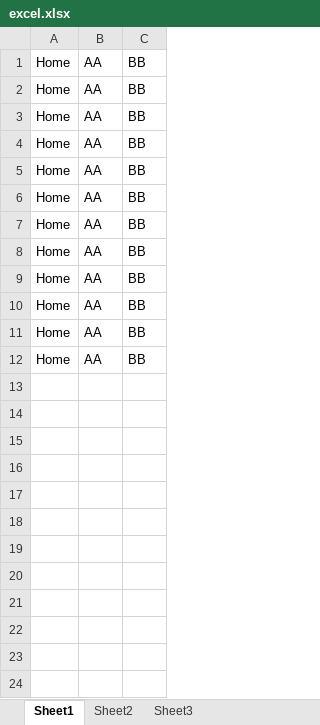
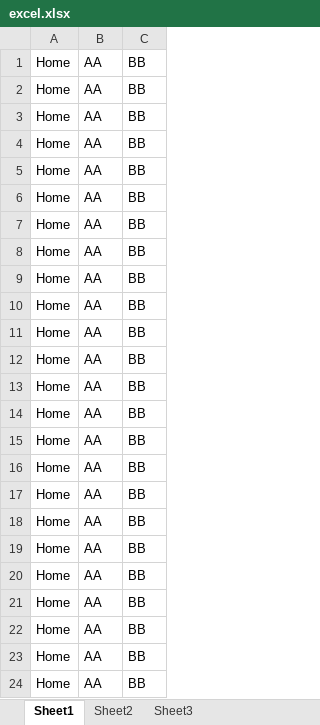
Before and after one commit to sumeetskd/sox, an Excel workbook: excel.xlsx, sheet Sheet1, drawn as a sheet; values as stored, in another font and other column widths than the file's, no borders; the diff names each change by its address in the sheet, - before the commit and + after, or states it on an @@ line.

```diff
--- a/excel.xlsx (sheet Sheet1)
+++ b/excel.xlsx (sheet Sheet1)
+row 13: Home | AA | BB
+row 14: Home | AA | BB
+row 15: Home | AA | BB
+row 16: Home | AA | BB
+row 17: Home | AA | BB
+row 18: Home | AA | BB
+row 19: Home | AA | BB
+row 20: Home | AA | BB
+row 21: Home | AA | BB
+row 22: Home | AA | BB
+row 23: Home | AA | BB
+row 24: Home | AA | BB
```
Also changed, not shown: 2 other files.
